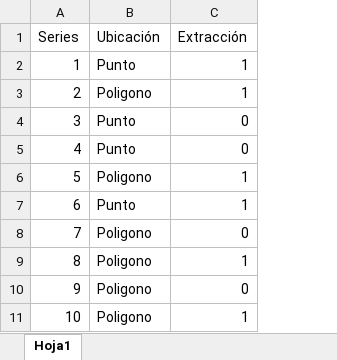
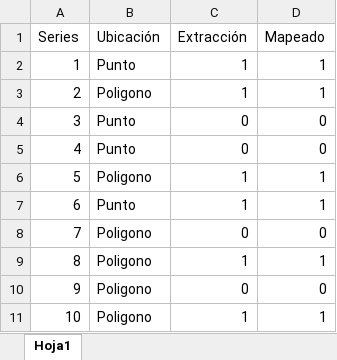
Before and after one commit to AlejoBepa/Prueba-GitHub-Desktop, an Excel workbook: Prueba gitHub.xlsx, sheet Hoja1, drawn as a sheet; values as stored, in another font and other column widths than the file's, no borders; the diff names each change by its address in the sheet, - before the commit and + after, or states it on an @@ line.

Commit message:
Nueva columna
Se ingreso datos a nueva variables (mapeo)

```diff
--- a/Prueba gitHub.xlsx (sheet Hoja1)
+++ b/Prueba gitHub.xlsx (sheet Hoja1)
+column D (Mapeado), rows 2-11: 1 | 1 | 0 | 0 | 1 | 1 | 0 | 1 | 0 | 1
```
